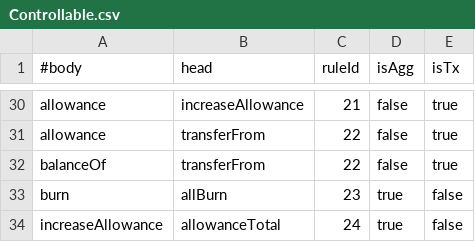
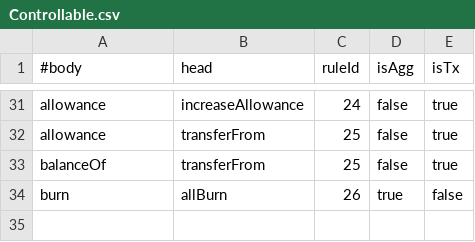
Before and after one commit to HaoxianChen/declarative-smart-contracts, a CSV file: view-materialization/relation-dependencies/Controllable.csv, drawn as a sheet; only a part is shown, gaps mark what is left out; removed rows and columns are numbered as before the commit, all else as after; the diff covers the shown part only; the diff names each change by its address in the sheet, - before the commit and + after, or states it on an @@ line.

```diff
--- a/view-materialization/relation-dependencies/Controllable.csv
+++ b/view-materialization/relation-dependencies/Controllable.csv
-C31 (ruleId): 21
+C31 (ruleId): 24
-C32:C33 (ruleId): 22
+C32:C33 (ruleId): 25
-C34 (ruleId): 23
+C34 (ruleId): 26
-row 34: increaseAllowance | allowanceTotal | 24 | true | false
```
Also changed, not shown: 5 added rows, 4 removed rows and 23 edited cells elsewhere in this file, view-materialization/relation-dependencies/Linktoken.csv, view-materialization/relation-dependencies/LtcSwapAsset.csv, 3 other files.
